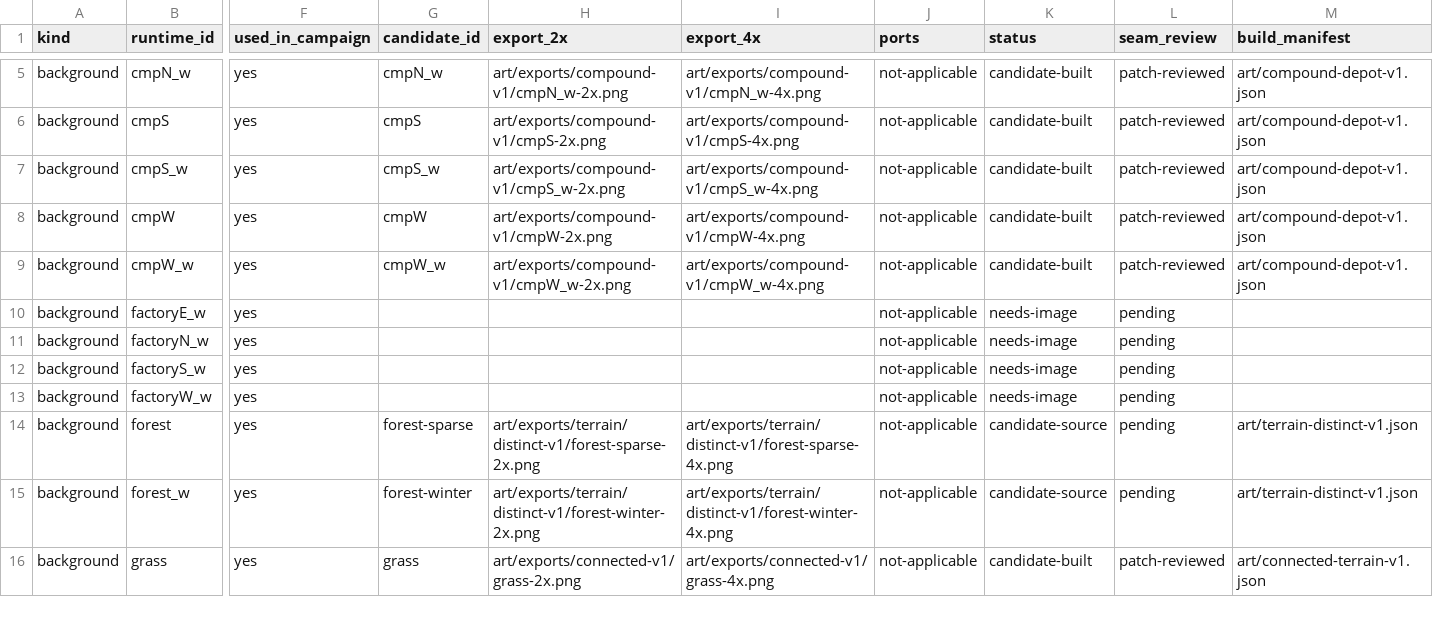
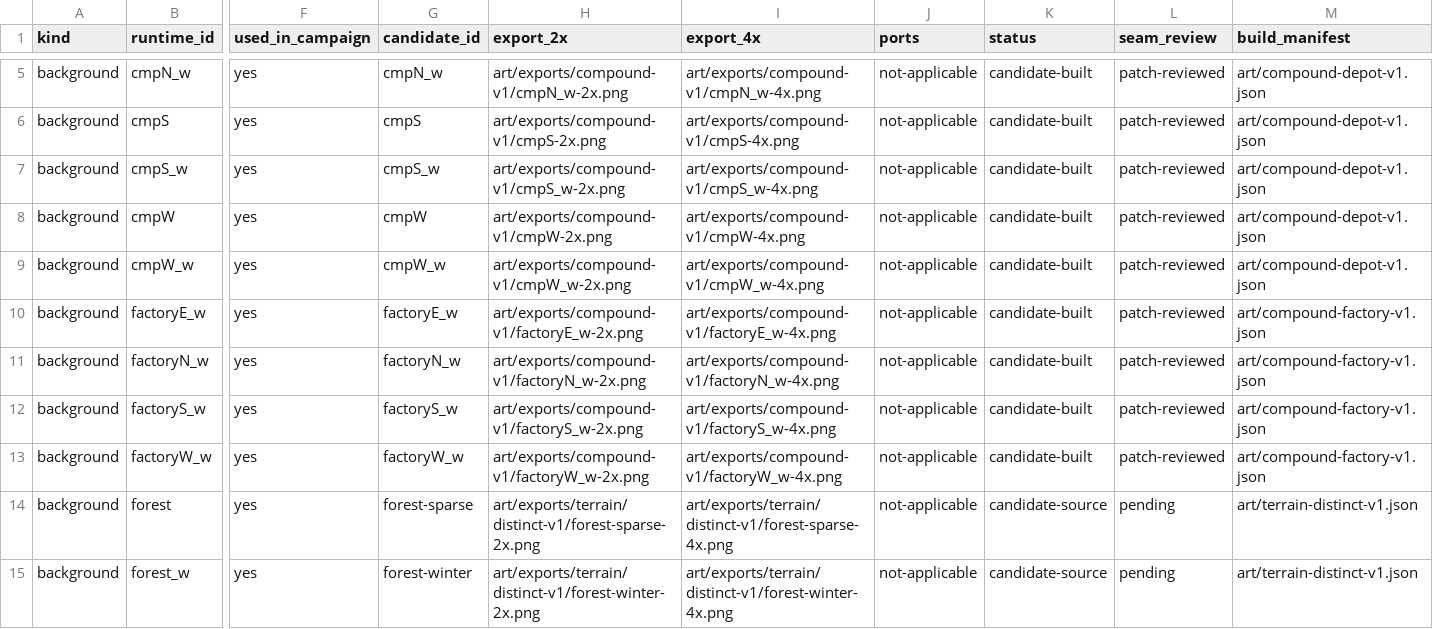
Before and after one commit to CWBudde/Historyline-1914-1918-remake, a CSV file: docs/art/runtime-tile-coverage.csv, drawn as a sheet; only a part is shown, gaps mark what is left out; the shorter side is filled out with more unchanged rows; the diff names each change by its address in the sheet, - before the commit and + after, or states it on an @@ line.

```diff
--- a/docs/art/runtime-tile-coverage.csv
+++ b/docs/art/runtime-tile-coverage.csv
-G10 (candidate_id): (empty)
+G10 (candidate_id): factoryE_w
-H10 (export_2x): (empty)
+H10 (export_2x): art/exports/compound-v1/factoryE_w-2x.png
-I10 (export_4x): (empty)
+I10 (export_4x): art/exports/compound-v1/factoryE_w-4x.png
-K10:K13 (status): needs-image
+K10:K13 (status): candidate-built
-L10:L13 (seam_review): pending
+L10:L13 (seam_review): patch-reviewed
-M10:M13 (build_manifest): (empty)
+M10:M13 (build_manifest): art/compound-factory-v1.json
-G11 (candidate_id): (empty)
+G11 (candidate_id): factoryN_w
-H11 (export_2x): (empty)
+H11 (export_2x): art/exports/compound-v1/factoryN_w-2x.png
-I11 (export_4x): (empty)
+I11 (export_4x): art/exports/compound-v1/factoryN_w-4x.png
-G12 (candidate_id): (empty)
+G12 (candidate_id): factoryS_w
-H12 (export_2x): (empty)
+H12 (export_2x): art/exports/compound-v1/factoryS_w-2x.png
-I12 (export_4x): (empty)
+I12 (export_4x): art/exports/compound-v1/factoryS_w-4x.png
-G13 (candidate_id): (empty)
+G13 (candidate_id): factoryW_w
-H13 (export_2x): (empty)
+H13 (export_2x): art/exports/compound-v1/factoryW_w-2x.png
-I13 (export_4x): (empty)
+I13 (export_4x): art/exports/compound-v1/factoryW_w-4x.png
```
Also changed, not shown: 28 other files.
